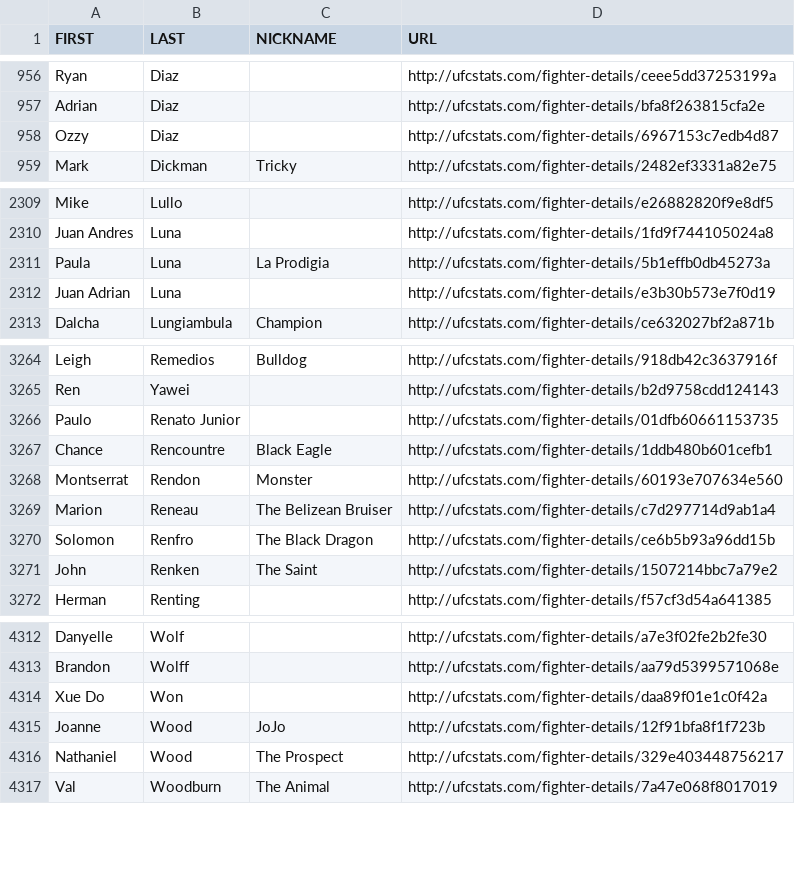
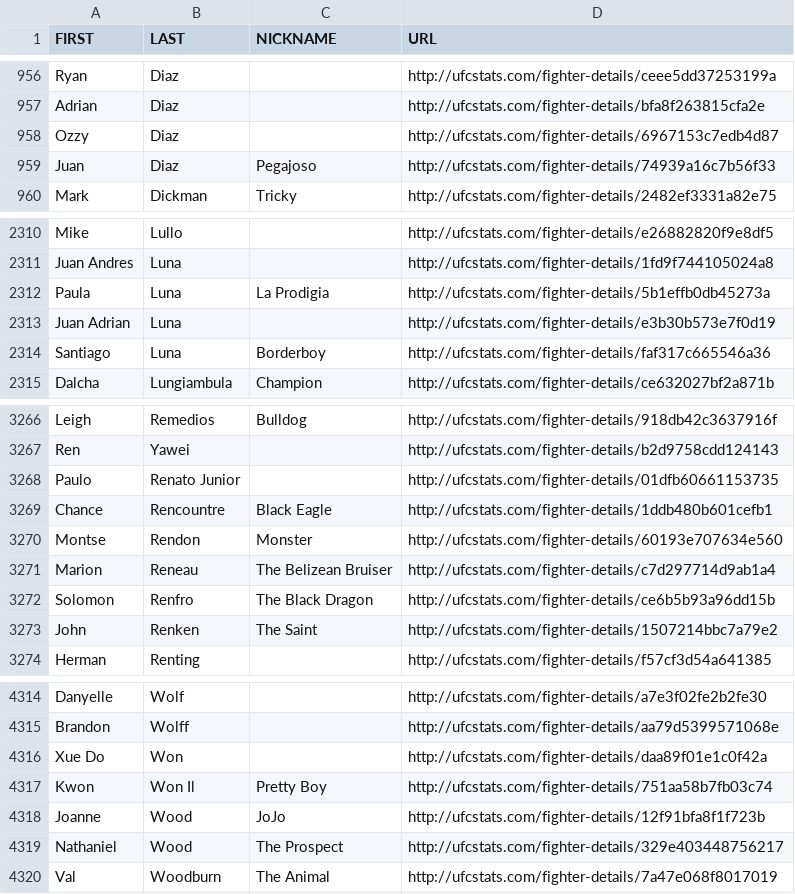
Before and after one commit to Greco1899/scrape_ufc_stats, a CSV file: ufc_fighter_details.csv, drawn as a sheet; only a part is shown, gaps mark what is left out.

```diff
--- a/ufc_fighter_details.csv
+++ b/ufc_fighter_details.csv
@@ -958,2 +958,3 @@ Adrian,Diaz,,http://ufcstats.com/fighter-details/bfa8f263815cfa2e
 Ozzy,Diaz,,http://ufcstats.com/fighter-details/6967153c7edb4d87
+Juan,Diaz,Pegajoso,http://ufcstats.com/fighter-details/74939a16c7b56f33
 Mark,Dickman,Tricky,http://ufcstats.com/fighter-details/2482ef3331a82e75
@@ -2312,2 +2313,3 @@ Paula,Luna,La Prodigia,http://ufcstats.com/fighter-details/5b1effb0db45273a
 Juan Adrian,Luna,,http://ufcstats.com/fighter-details/e3b30b573e7f0d19
+Santiago,Luna,Borderboy,http://ufcstats.com/fighter-details/faf317c665546a36
 Dalcha,Lungiambula,Champion,http://ufcstats.com/fighter-details/ce632027bf2a871b
@@ -3267,3 +3269,3 @@ Paulo,Renato Junior,,http://ufcstats.com/fighter-details/01dfb60661153735
 Chance,Rencountre,Black Eagle,http://ufcstats.com/fighter-details/1ddb480b601cefb1
-Montserrat,Rendon,Monster,http://ufcstats.com/fighter-details/60193e707634e560
+Montse,Rendon,Monster,http://ufcstats.com/fighter-details/60193e707634e560
 Marion,Reneau,The Belizean Bruiser,http://ufcstats.com/fighter-details/c7d297714d9ab1a4
@@ -4314,2 +4316,3 @@ Brandon,Wolff,,http://ufcstats.com/fighter-details/aa79d5399571068e
 Xue Do,Won,,http://ufcstats.com/fighter-details/daa89f01e1c0f42a
+Kwon,Won Il,Pretty Boy,http://ufcstats.com/fighter-details/751aa58b7fb03c74
 Joanne,Wood,JoJo,http://ufcstats.com/fighter-details/12f91bfa8f1f723b
```
Also changed, not shown: ufc_fighter_tott.csv.
